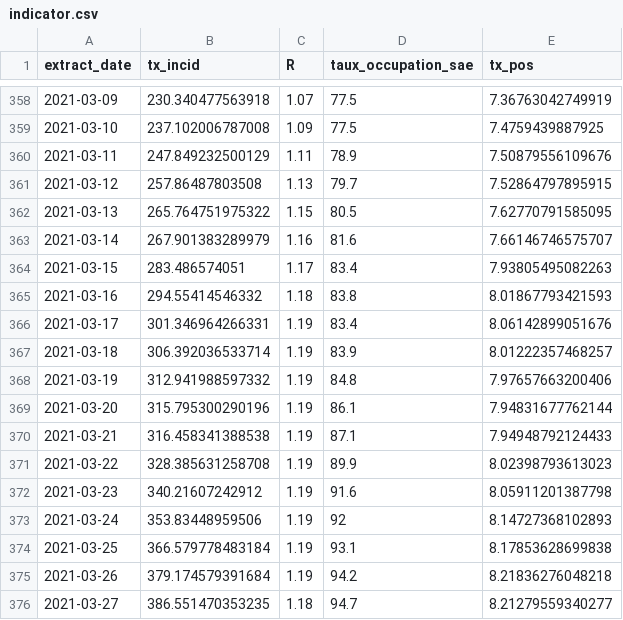
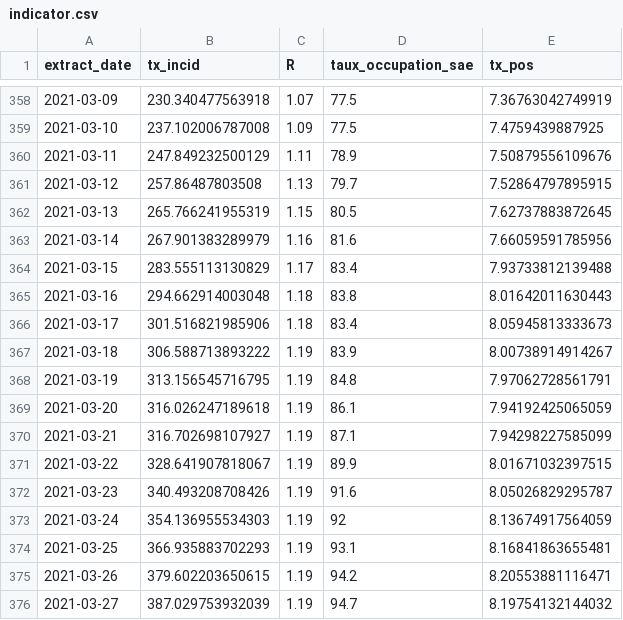
Before and after one commit to CovidModelizer/Sandbox, a CSV file: src/main/resources/indicator.csv, drawn as a sheet; only a part is shown, gaps mark what is left out; the diff covers the shown part only.

```diff
--- a/src/main/resources/indicator.csv
+++ b/src/main/resources/indicator.csv
@@ -361,16 +361,16 @@
 "2021-03-12",257.86487803508,1.13,79.7,7.52864797895915
-"2021-03-13",265.764751975322,1.15,80.5,7.62770791585095
-"2021-03-14",267.901383289979,1.16,81.6,7.66146746575707
-"2021-03-15",283.486574051,1.17,83.4,7.93805495082263
-"2021-03-16",294.55414546332,1.18,83.8,8.01867793421593
-"2021-03-17",301.346964266331,1.19,83.4,8.06142899051676
-"2021-03-18",306.392036533714,1.19,83.9,8.01222357468257
-"2021-03-19",312.941988597332,1.19,84.8,7.97657663200406
-"2021-03-20",315.795300290196,1.19,86.1,7.94831677762144
-"2021-03-21",316.458341388538,1.19,87.1,7.94948792124433
-"2021-03-22",328.385631258708,1.19,89.9,8.02398793613023
-"2021-03-23",340.21607242912,1.19,91.6,8.05911201387798
-"2021-03-24",353.83448959506,1.19,92,8.14727368102893
-"2021-03-25",366.579778483184,1.19,93.1,8.17853628699838
-"2021-03-26",379.174579391684,1.19,94.2,8.21836276048218
-"2021-03-27",386.551470353235,1.18,94.7,8.21279559340277
+"2021-03-13",265.766241955319,1.15,80.5,7.62737883872645
+"2021-03-14",267.901383289979,1.16,81.6,7.66059591785956
+"2021-03-15",283.555113130829,1.17,83.4,7.93733812139488
+"2021-03-16",294.662914003048,1.18,83.8,8.01642011630443
+"2021-03-17",301.516821985906,1.18,83.4,8.05945813333673
+"2021-03-18",306.588713893222,1.19,83.9,8.00738914914267
+"2021-03-19",313.156545716795,1.19,84.8,7.97062728561791
+"2021-03-20",316.026247189618,1.19,86.1,7.94192425065059
+"2021-03-21",316.702698107927,1.19,87.1,7.94298227585099
+"2021-03-22",328.641907818067,1.19,89.9,8.01671032397515
+"2021-03-23",340.493208708426,1.19,91.6,8.05026829295787
+"2021-03-24",354.136955534303,1.19,92,8.13674917564059
+"2021-03-25",366.935883702293,1.19,93.1,8.16841863655481
+"2021-03-26",379.602203650615,1.19,94.2,8.20553881116471
+"2021-03-27",387.029753932039,1.19,94.7,8.19754132144032
```
Also changed, not shown: 7 added rows and 48 edited cells elsewhere in this file, src/main/resources/all-data.csv, src/main/resources/lin-data-infection.csv, 28 other files.
